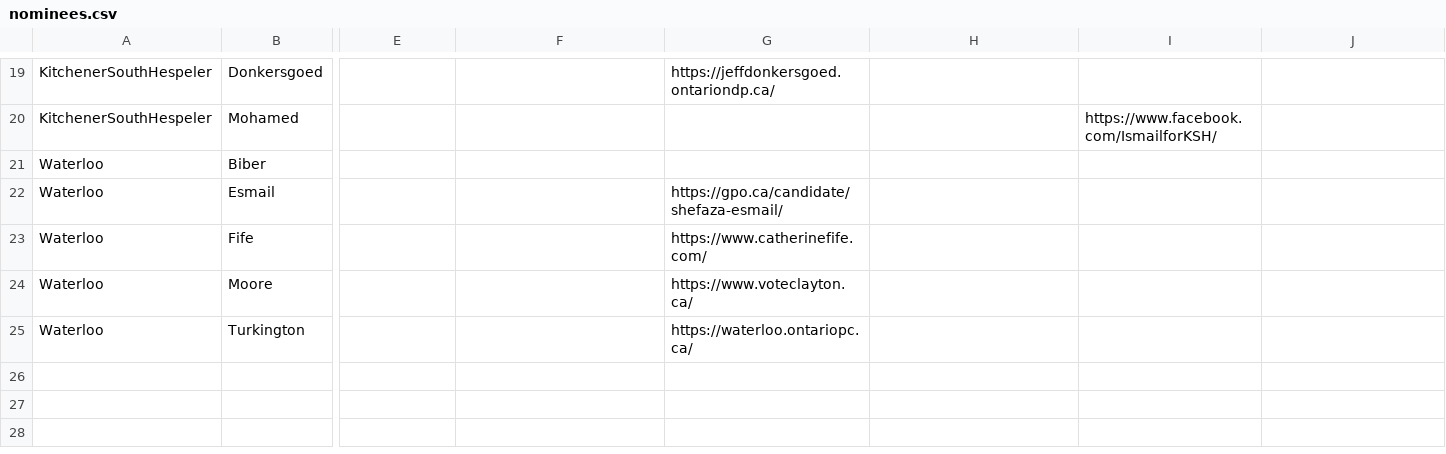
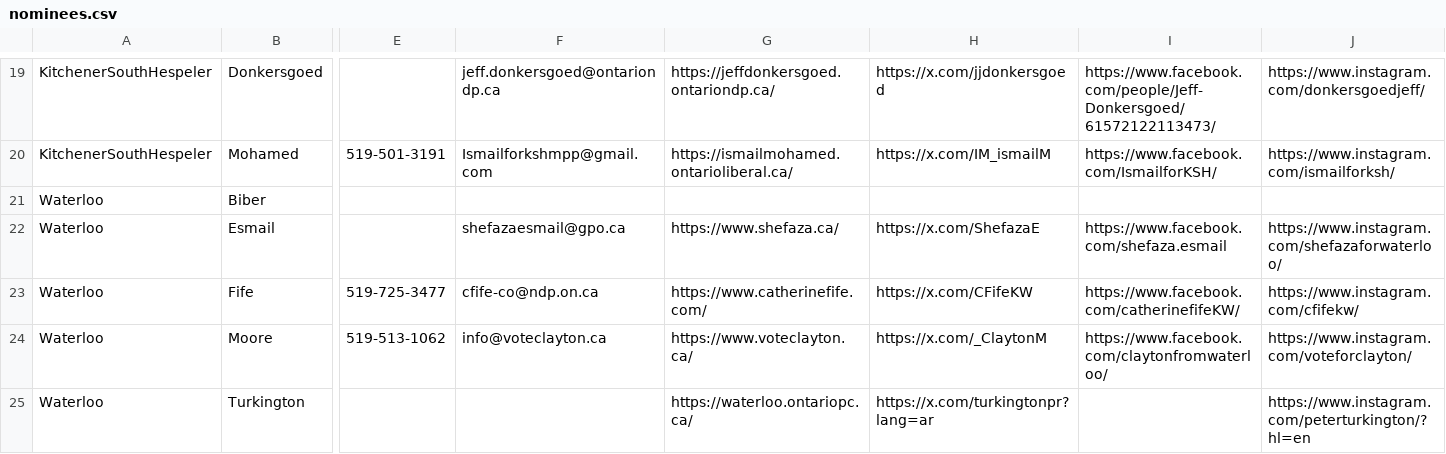
Before and after one commit to greydontmatter/WRVotesProv2025, a CSV file: docs/_data/sync/nominees.csv, drawn as a sheet; only a part is shown, gaps mark what is left out; the diff covers the shown part only; the diff names each change by its address in the sheet, - before the commit and + after, or states it on an @@ line.

```diff
--- a/docs/_data/sync/nominees.csv
+++ b/docs/_data/sync/nominees.csv
-F19: (empty)
+F19: jeff.donkersgoed@ontariondp.ca
-H19: (empty)
+H19: https://x.com/jjdonkersgoed
-I19: (empty)
+I19: https://www.facebook.com/people/Jeff-Donkersgoed/61572122113473/
-J19: (empty)
+J19: https://www.instagram.com/donkersgoedjeff/
-E20: (empty)
+E20: 519-501-3191
-F20: (empty)
+F20: Ismailforkshmpp@gmail.com
-G20: (empty)
+G20: https://ismailmohamed.ontarioliberal.ca/
-H20: (empty)
+H20: https://x.com/IM_ismailM
-J20: (empty)
+J20: https://www.instagram.com/ismailforksh/
-F22: (empty)
+F22: shefazaesmail@gpo.ca
-G22: https://gpo.ca/candidate/shefaza-esmail/
+G22: https://www.shefaza.ca/
-H22: (empty)
+H22: https://x.com/ShefazaE
-I22: (empty)
+I22: https://www.facebook.com/shefaza.esmail
-J22: (empty)
+J22: https://www.instagram.com/shefazaforwaterloo/
-E23: (empty)
+E23: 519-725-3477
-F23: (empty)
+F23: cfife-co@ndp.on.ca
-H23: (empty)
+H23: https://x.com/CFifeKW
-I23: (empty)
+I23: https://www.facebook.com/catherinefifeKW/
-J23: (empty)
+J23: https://www.instagram.com/cfifekw/
-E24: (empty)
+E24: 519-513-1062
-F24: (empty)
+F24: info@voteclayton.ca
-H24: (empty)
+H24: https://x.com/_ClaytonM
-I24: (empty)
+I24: https://www.facebook.com/claytonfromwaterloo/
-J24: (empty)
+J24: https://www.instagram.com/voteforclayton/
-H25: (empty)
+H25: https://x.com/turkingtonpr?lang=ar
-J25: (empty)
+J25: https://www.instagram.com/peterturkington/?hl=en
```
Also changed, not shown: 35 edited cells elsewhere in this file.
